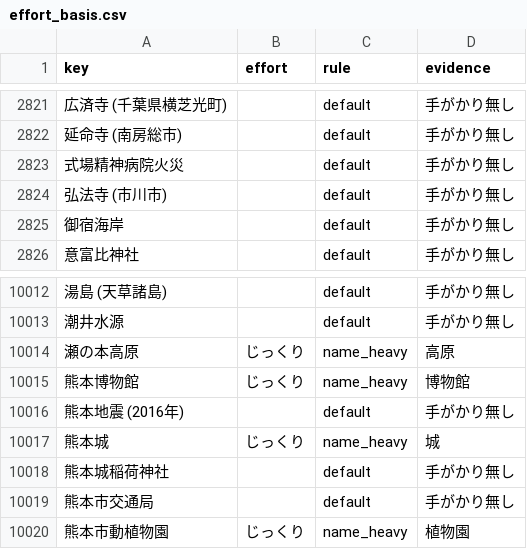
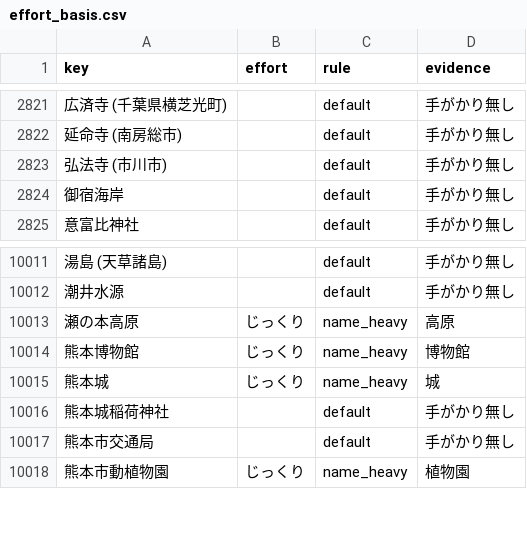
Before and after one commit to rtcode337/travel-log-data, a CSV file: tourist/effort_basis.csv, drawn as a sheet; only a part is shown, gaps mark what is left out; the diff names each change by its address in the sheet, - before the commit and + after, or states it on an @@ line.

```diff
--- a/tourist/effort_basis.csv
+++ b/tourist/effort_basis.csv
-row 2823: 式場精神病院火災 |  | default | 手がかり無し
-row 10016: 熊本地震 (2016年) |  | default | 手がかり無し
```
Also changed, not shown: 7 other files.
